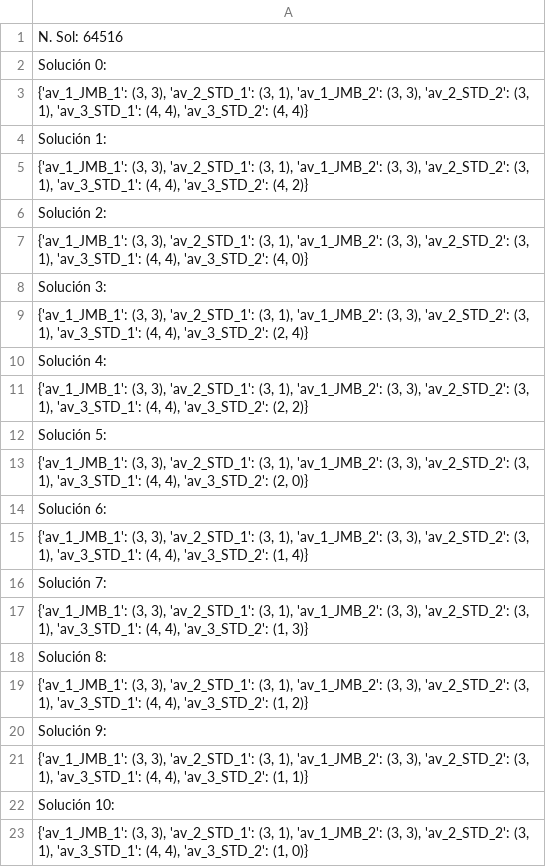
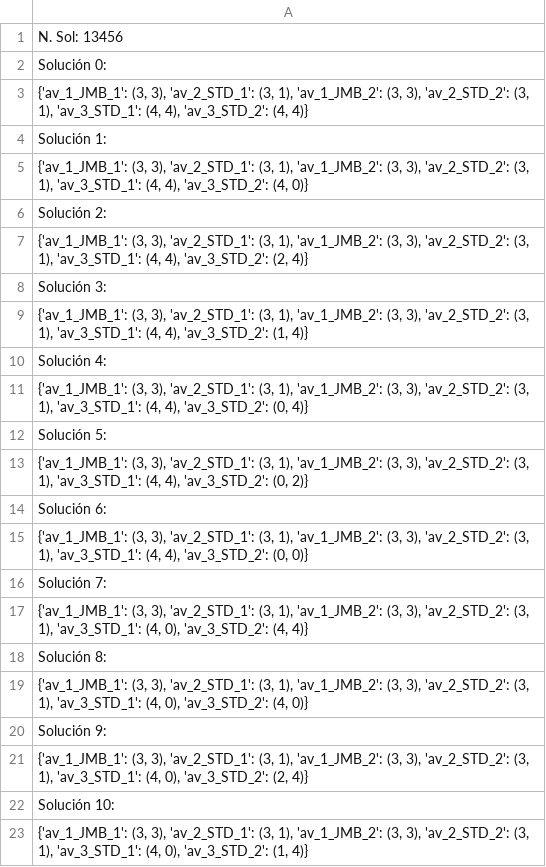
Before and after one commit to Pahheb/UC3M-Heuristica-P2, a CSV file: parte-1/test-1.csv, drawn as a sheet.

Commit message:
Change tests

```diff
--- a/parte-1/test-1.csv
+++ b/parte-1/test-1.csv
@@ -1,2 +1,2 @@
-N. Sol: 64516
+N. Sol: 13456
 Solución 0:
@@ -4,20 +4,20 @@ Solución 0:
 Solución 1:
-"{'av_1_JMB_1': (3, 3), 'av_2_STD_1': (3, 1), 'av_1_JMB_2': (3, 3), 'av_2_STD_2': (3, 1), 'av_3_STD_1': (4, 4), 'av_3_STD_2': (4, 2)}"
+"{'av_1_JMB_1': (3, 3), 'av_2_STD_1': (3, 1), 'av_1_JMB_2': (3, 3), 'av_2_STD_2': (3, 1), 'av_3_STD_1': (4, 4), 'av_3_STD_2': (4, 0)}"
 Solución 2:
-"{'av_1_JMB_1': (3, 3), 'av_2_STD_1': (3, 1), 'av_1_JMB_2': (3, 3), 'av_2_STD_2': (3, 1), 'av_3_STD_1': (4, 4), 'av_3_STD_2': (4, 0)}"
+"{'av_1_JMB_1': (3, 3), 'av_2_STD_1': (3, 1), 'av_1_JMB_2': (3, 3), 'av_2_STD_2': (3, 1), 'av_3_STD_1': (4, 4), 'av_3_STD_2': (2, 4)}"
 Solución 3:
-"{'av_1_JMB_1': (3, 3), 'av_2_STD_1': (3, 1), 'av_1_JMB_2': (3, 3), 'av_2_STD_2': (3, 1), 'av_3_STD_1': (4, 4), 'av_3_STD_2': (2, 4)}"
+"{'av_1_JMB_1': (3, 3), 'av_2_STD_1': (3, 1), 'av_1_JMB_2': (3, 3), 'av_2_STD_2': (3, 1), 'av_3_STD_1': (4, 4), 'av_3_STD_2': (1, 4)}"
 Solución 4:
-"{'av_1_JMB_1': (3, 3), 'av_2_STD_1': (3, 1), 'av_1_JMB_2': (3, 3), 'av_2_STD_2': (3, 1), 'av_3_STD_1': (4, 4), 'av_3_STD_2': (2, 2)}"
+"{'av_1_JMB_1': (3, 3), 'av_2_STD_1': (3, 1), 'av_1_JMB_2': (3, 3), 'av_2_STD_2': (3, 1), 'av_3_STD_1': (4, 4), 'av_3_STD_2': (0, 4)}"
 Solución 5:
-"{'av_1_JMB_1': (3, 3), 'av_2_STD_1': (3, 1), 'av_1_JMB_2': (3, 3), 'av_2_STD_2': (3, 1), 'av_3_STD_1': (4, 4), 'av_3_STD_2': (2, 0)}"
+"{'av_1_JMB_1': (3, 3), 'av_2_STD_1': (3, 1), 'av_1_JMB_2': (3, 3), 'av_2_STD_2': (3, 1), 'av_3_STD_1': (4, 4), 'av_3_STD_2': (0, 2)}"
 Solución 6:
-"{'av_1_JMB_1': (3, 3), 'av_2_STD_1': (3, 1), 'av_1_JMB_2': (3, 3), 'av_2_STD_2': (3, 1), 'av_3_STD_1': (4, 4), 'av_3_STD_2': (1, 4)}"
+"{'av_1_JMB_1': (3, 3), 'av_2_STD_1': (3, 1), 'av_1_JMB_2': (3, 3), 'av_2_STD_2': (3, 1), 'av_3_STD_1': (4, 4), 'av_3_STD_2': (0, 0)}"
 Solución 7:
-"{'av_1_JMB_1': (3, 3), 'av_2_STD_1': (3, 1), 'av_1_JMB_2': (3, 3), 'av_2_STD_2': (3, 1), 'av_3_STD_1': (4, 4), 'av_3_STD_2': (1, 3)}"
+"{'av_1_JMB_1': (3, 3), 'av_2_STD_1': (3, 1), 'av_1_JMB_2': (3, 3), 'av_2_STD_2': (3, 1), 'av_3_STD_1': (4, 0), 'av_3_STD_2': (4, 4)}"
 Solución 8:
-"{'av_1_JMB_1': (3, 3), 'av_2_STD_1': (3, 1), 'av_1_JMB_2': (3, 3), 'av_2_STD_2': (3, 1), 'av_3_STD_1': (4, 4), 'av_3_STD_2': (1, 2)}"
+"{'av_1_JMB_1': (3, 3), 'av_2_STD_1': (3, 1), 'av_1_JMB_2': (3, 3), 'av_2_STD_2': (3, 1), 'av_3_STD_1': (4, 0), 'av_3_STD_2': (4, 0)}"
 Solución 9:
-"{'av_1_JMB_1': (3, 3), 'av_2_STD_1': (3, 1), 'av_1_JMB_2': (3, 3), 'av_2_STD_2': (3, 1), 'av_3_STD_1': (4, 4), 'av_3_STD_2': (1, 1)}"
+"{'av_1_JMB_1': (3, 3), 'av_2_STD_1': (3, 1), 'av_1_JMB_2': (3, 3), 'av_2_STD_2': (3, 1), 'av_3_STD_1': (4, 0), 'av_3_STD_2': (2, 4)}"
 Solución 10:
-"{'av_1_JMB_1': (3, 3), 'av_2_STD_1': (3, 1), 'av_1_JMB_2': (3, 3), 'av_2_STD_2': (3, 1), 'av_3_STD_1': (4, 4), 'av_3_STD_2': (1, 0)}"
+"{'av_1_JMB_1': (3, 3), 'av_2_STD_1': (3, 1), 'av_1_JMB_2': (3, 3), 'av_2_STD_2': (3, 1), 'av_3_STD_1': (4, 0), 'av_3_STD_2': (1, 4)}"
```
Also changed, not shown: 2 other files.
